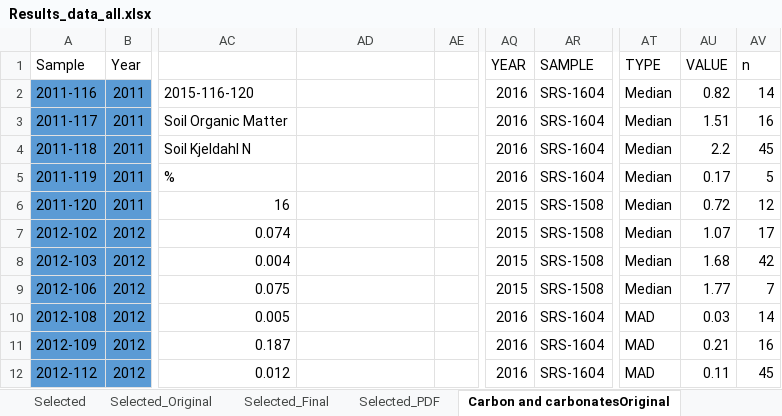
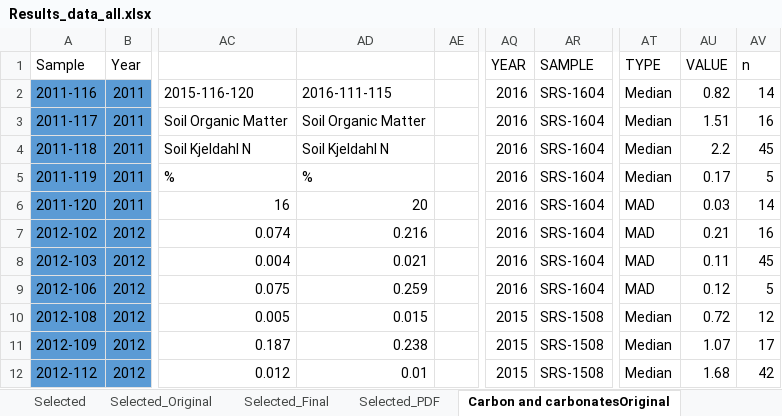
Before and after one commit to FelipeMonts/NAPTSoilsData, an Excel workbook: Results_data_all.xlsx, sheet Carbon and carbonatesOriginal, drawn as a sheet; only a part is shown, gaps mark what is left out; values as stored, in another font and other column widths than the file's, no borders; the diff covers the shown part only; the diff names each change by its address in the sheet, - before the commit and + after, or states it on an @@ line.

Commit message:
Completed carbon and carbonates tables

```diff
--- a/Results_data_all.xlsx (sheet Carbon and carbonatesOriginal)
+++ b/Results_data_all.xlsx (sheet Carbon and carbonatesOriginal)
-AD2: (empty)
+AD2: 2016-111-115
-AD3 (2016-111-115): (empty)
+AD3 (2016-111-115): Soil Organic Matter
-AD4 (2016-111-115): (empty)
+AD4 (2016-111-115): Soil Kjeldahl N
-AD5 (2016-111-115): (empty)
+AD5 (2016-111-115): %
-AD6 (2016-111-115): (empty)
+AD6 (2016-111-115): 20
-AQ6:AQ9 (2016): 2015
+AQ6:AQ9 (2016): 2016
-AR6:AR9 (SRS-1604): SRS-1508
+AR6:AR9 (SRS-1604): SRS-1604
-AT6:AT9 (Median): Median
+AT6:AT9 (Median): MAD
-AU6 (0.82): 0.72
+AU6 (0.82): 0.03
-AV6 (14): 12
+AV6 (14): 14
-AD7 (2016-111-115): (empty)
+AD7 (2016-111-115): 0.216
-AU7 (0.82): 1.07
+AU7 (0.82): 0.21
-AV7 (14): 17
+AV7 (14): 16
-AD8 (2016-111-115): (empty)
+AD8 (2016-111-115): 0.021
-AU8 (0.82): 1.68
+AU8 (0.82): 0.11
-AV8 (14): 42
+AV8 (14): 45
-AD9 (2016-111-115): (empty)
+AD9 (2016-111-115): 0.259
-AU9 (0.82): 1.77
+AU9 (0.82): 0.12
-AV9 (14): 7
+AV9 (14): 5
-AD10 (2016-111-115): (empty)
+AD10 (2016-111-115): 0.015
-AQ10:AQ12 (2016): 2016
+AQ10:AQ12 (2016): 2015
-AR10:AR12 (SRS-1604): SRS-1604
+AR10:AR12 (SRS-1604): SRS-1508
-AT10:AT12 (Median): MAD
+AT10:AT12 (Median): Median
-AU10 (0.82): 0.03
+AU10 (0.82): 0.72
-AV10 (14): 14
+AV10 (14): 12
-AD11 (2016-111-115): (empty)
+AD11 (2016-111-115): 0.238
-AU11 (0.82): 0.21
+AU11 (0.82): 1.07
-AV11 (14): 16
+AV11 (14): 17
-AD12 (2016-111-115): (empty)
+AD12 (2016-111-115): 0.01
-AU12 (0.82): 0.11
+AU12 (0.82): 1.68
-AV12 (14): 45
+AV12 (14): 42
```
Also changed, not shown: 87 edited cells elsewhere in this sheet, sheet Carbon and Carbonates table, sheet C_CaCO3, sheet Carbon and carbonates, 2 other files.
